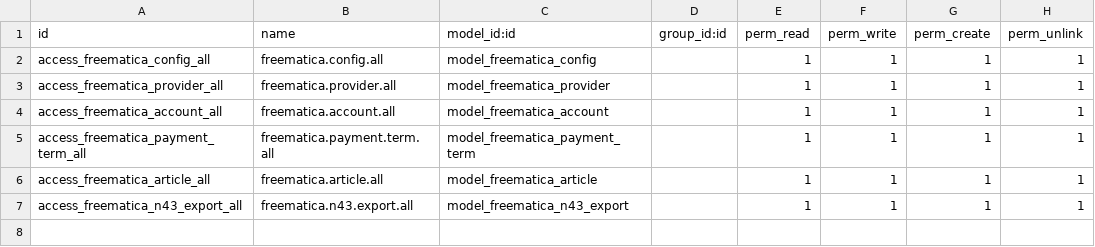
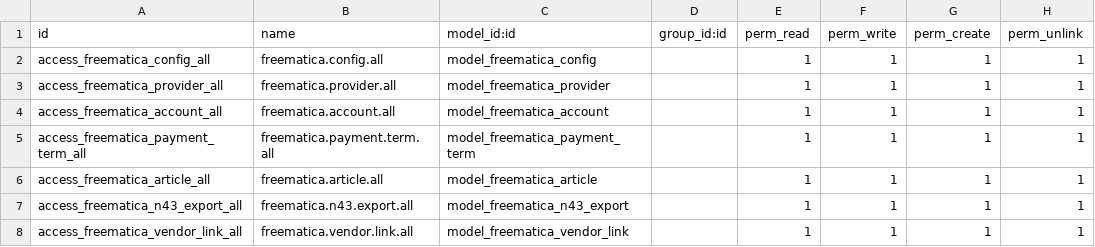
Before and after one commit to fmbalza/Freematica-FinIA, a CSV file: security/ir.model.access.csv, drawn as a sheet; the diff names each change by its address in the sheet, - before the commit and + after, or states it on an @@ line.

Commit message:
feat: multiempresa fase 2 — los datos de Freematica del proveedor pasan a un vínculo por configuración
- Modelo freematica.vendor.link (proveedor × configuración): código auxiliar, ficha, estado del emparejamiento, tipo de impuesto, IRPF, cuenta de gasto por defecto y los *_prev_* para deshacer.
- finia.ocr.vendor expone esos campos (y default_accounting_account) como los de la configuración en curso (contexto freematica_config_id; sin él, la más antigua), con compute/inverse/search.
- Facturas, albaranes, emparejado automático, avisos y endpoints fijan el contexto de la configuración de su empresa (endpoints: parámetro empresa_id). La cuenta por defecto de las líneas también.
- Migración 18.0.1.15.0: copia temporal de las columnas antiguas (pre) y creación de vínculos para la configuración de Servinet (post).

```diff
--- a/security/ir.model.access.csv
+++ b/security/ir.model.access.csv
+row 8: access_freematica_vendor_link_all | freematica.vendor.link.all | model_freematica_vendor_link |  | 1 | 1 | 1 | 1
```
Also changed, not shown: 15 other files.
